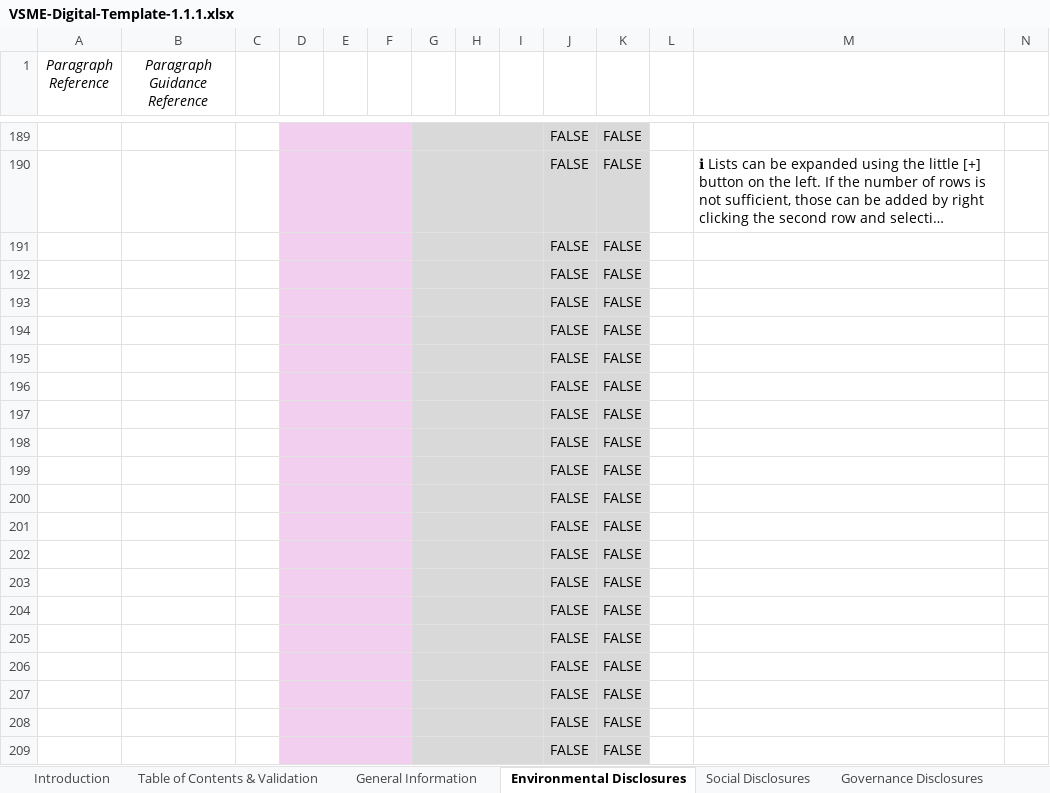
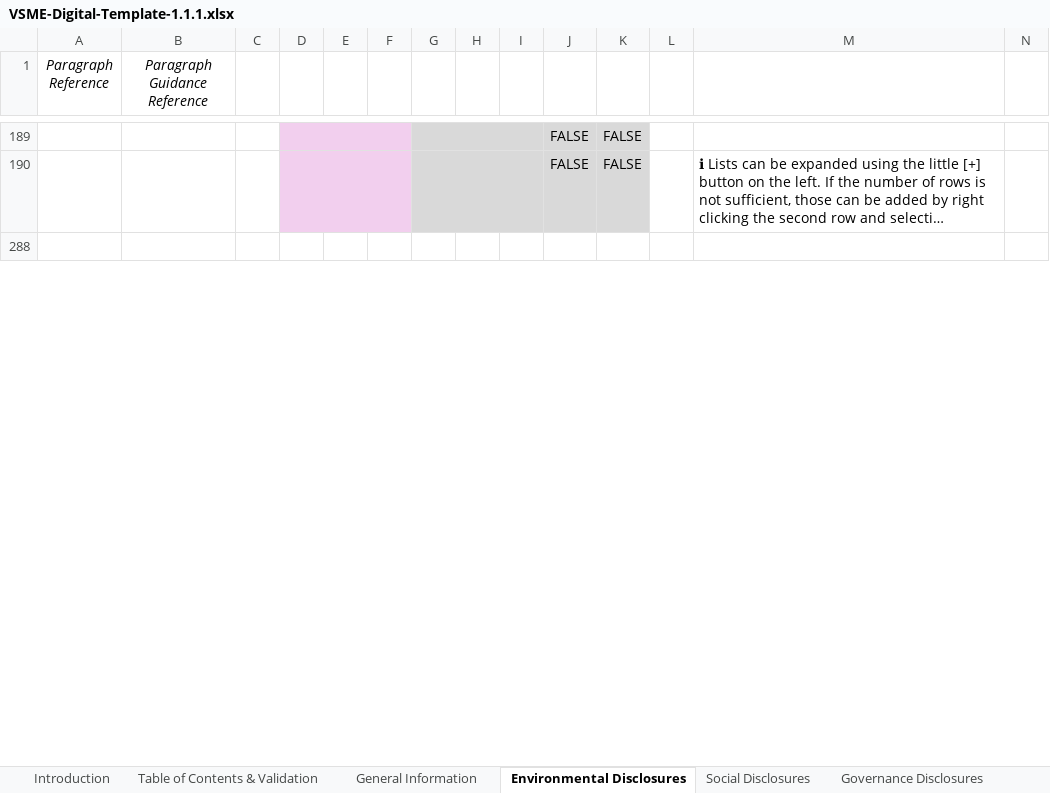
Before and after one commit to andreabaschiera/DataMigrationTool, an Excel workbook: Template/VSME-Digital-Template-1.1.1.xlsx, sheet Environmental Disclosures, drawn as a sheet; only a part is shown, gaps mark what is left out; the shorter side is filled out with more unchanged rows; long unchanged cells end in …; values as stored, in another font and other column widths than the file's, no borders; charts and pictures and conditional formats not drawn; the diff covers the shown part only; the diff names each change by its address in the sheet, - before the commit and + after, or states it on an @@ line.

Commit message:
Full-Demo without template_ to take out and months to convert

```diff
--- a/Template/VSME-Digital-Template-1.1.1.xlsx (sheet Environmental Disclosures)
+++ b/Template/VSME-Digital-Template-1.1.1.xlsx (sheet Environmental Disclosures)
@@ row 191 hidden:  |  |  |  |  |  |  |  |  | FALSE | FALSE @@
@@ row 192 hidden:  |  |  |  |  |  |  |  |  | FALSE | FALSE @@
@@ row 193 hidden:  |  |  |  |  |  |  |  |  | FALSE | FALSE @@
@@ row 194 hidden:  |  |  |  |  |  |  |  |  | FALSE | FALSE @@
@@ row 195 hidden:  |  |  |  |  |  |  |  |  | FALSE | FALSE @@
@@ row 196 hidden:  |  |  |  |  |  |  |  |  | FALSE | FALSE @@
@@ row 197 hidden:  |  |  |  |  |  |  |  |  | FALSE | FALSE @@
@@ row 198 hidden:  |  |  |  |  |  |  |  |  | FALSE | FALSE @@
@@ row 199 hidden:  |  |  |  |  |  |  |  |  | FALSE | FALSE @@
@@ row 200 hidden:  |  |  |  |  |  |  |  |  | FALSE | FALSE @@
@@ row 201 hidden:  |  |  |  |  |  |  |  |  | FALSE | FALSE @@
@@ row 202 hidden:  |  |  |  |  |  |  |  |  | FALSE | FALSE @@
@@ row 203 hidden:  |  |  |  |  |  |  |  |  | FALSE | FALSE @@
@@ row 204 hidden:  |  |  |  |  |  |  |  |  | FALSE | FALSE @@
@@ row 205 hidden:  |  |  |  |  |  |  |  |  | FALSE | FALSE @@
@@ row 206 hidden:  |  |  |  |  |  |  |  |  | FALSE | FALSE @@
@@ row 207 hidden:  |  |  |  |  |  |  |  |  | FALSE | FALSE @@
@@ row 208 hidden:  |  |  |  |  |  |  |  |  | FALSE | FALSE @@
@@ row 209 hidden:  |  |  |  |  |  |  |  |  | FALSE | FALSE @@
```
Also changed, not shown: 369 hidden or unhidden rows elsewhere in this sheet, sheet General Information, Template/VSME-Digital-Template-Sample-1.0.0.xlsx, 14 other files.
